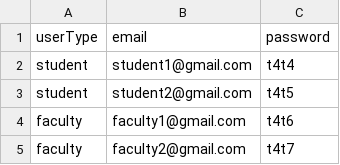
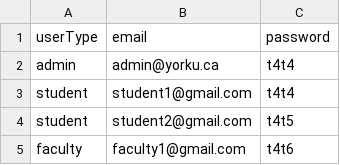
Before and after one commit to jacobm00517/EECS3311, a CSV file: user.csv, drawn as a sheet; only a part is shown; the shorter side is filled out with more unchanged rows; the diff covers the shown part only.

Commit message:
"Work on student and admin GUI, implemented changes to make admin a User."

```diff
--- a/user.csv
+++ b/user.csv
@@ -1,2 +1,3 @@
 userType,email,password
+admin,admin@yorku.ca,t4t4
 student,student1@gmail.com,t4t4
```
Also changed, not shown: 38 added rows elsewhere in this file, 57 other files.
